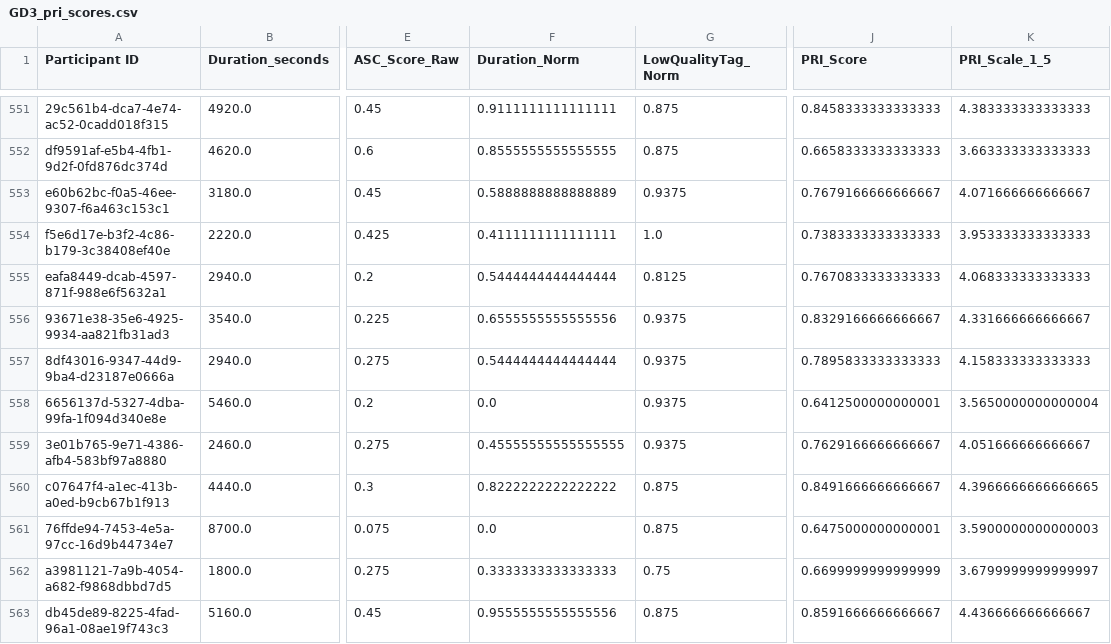
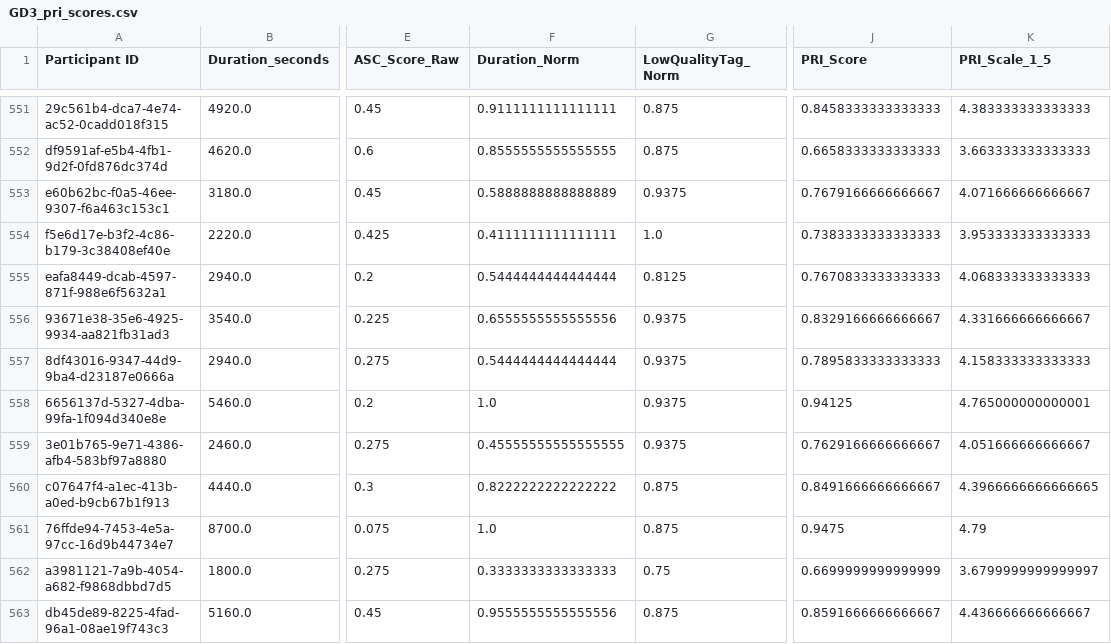
Before and after one commit to tripledoublev/global-dialogues, a CSV file: Data/GD3/GD3_pri_scores.csv, drawn as a sheet; only a part is shown, gaps mark what is left out; the diff covers the shown part only; the diff names each change by its address in the sheet, - before the commit and + after, or states it on an @@ line.

```diff
--- a/Data/GD3/GD3_pri_scores.csv
+++ b/Data/GD3/GD3_pri_scores.csv
-F558 (Duration_Norm): 0.0
+F558 (Duration_Norm): 1.0
-J558 (PRI_Score): 0.6412500000000001
+J558 (PRI_Score): 0.94125
-K558 (PRI_Scale_1_5): 3.5650000000000004
+K558 (PRI_Scale_1_5): 4.765000000000001
-F561 (Duration_Norm): 0.0
+F561 (Duration_Norm): 1.0
-J561 (PRI_Score): 0.6475000000000001
+J561 (PRI_Score): 0.9475
-K561 (PRI_Scale_1_5): 3.5900000000000003
+K561 (PRI_Scale_1_5): 4.79
```
Also changed, not shown: 140 edited cells elsewhere in this file, 1 other file.
